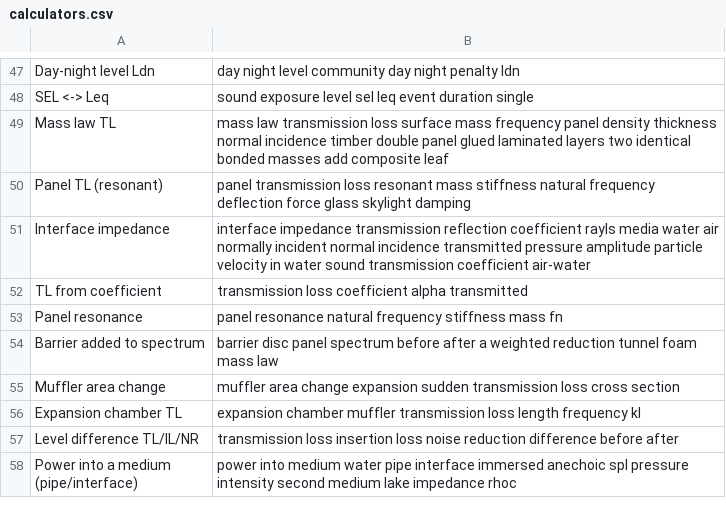
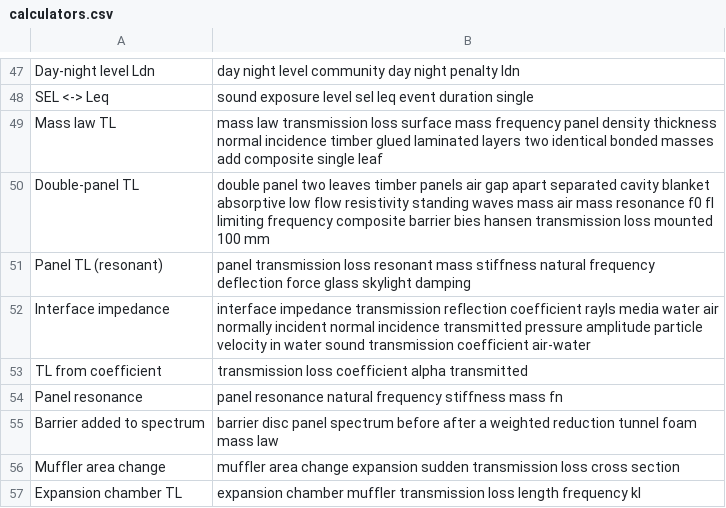
Before and after one commit to AirTrafficController/MECH9325-MATLAB-AIO, a CSV file: calculators.csv, drawn as a sheet; only a part is shown, gaps mark what is left out; the shorter side is filled out with more unchanged rows.

```diff
--- a/calculators.csv
+++ b/calculators.csv
@@ -48,3 +48,4 @@ Day-night level Ldn,day night level community day night penalty ldn
 SEL <-> Leq,sound exposure level sel leq event duration single
-Mass law TL,mass law transmission loss surface mass frequency panel density thickness normal incidence timber double panel glued laminated layers two identical bonded masses add composite leaf
+Mass law TL,mass law transmission loss surface mass frequency panel density thickness normal incidence timber glued laminated layers two identical bonded masses add composite single leaf
+Double-panel TL,double panel two leaves timber panels air gap apart separated cavity blanket absorptive low flow resistivity standing waves mass air mass resonance f0 fl limiting frequency composite barrier bies hansen transmission loss mounted 100 mm
 Panel TL (resonant),panel transmission loss resonant mass stiffness natural frequency deflection force glass skylight damping
```
Also changed, not shown: 3 other files.
